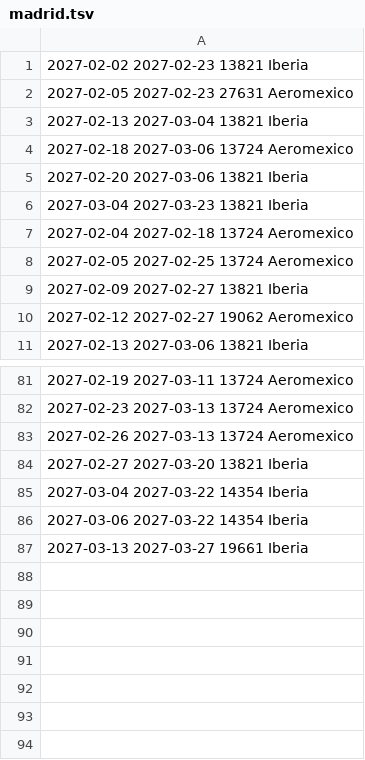
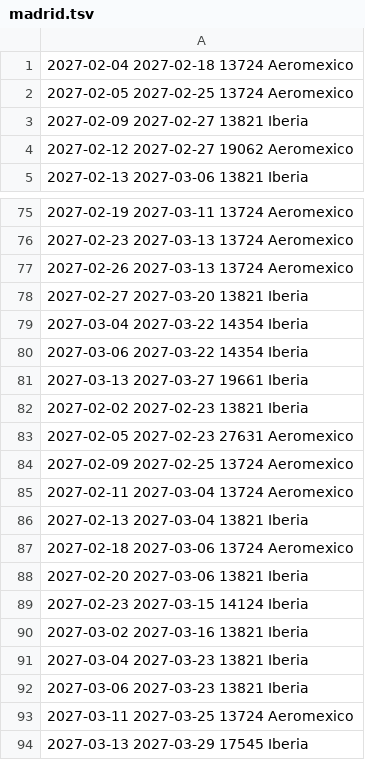
Before and after one commit to franciscojma97/vuelo-alerta, a TSV file: estado/madrid.tsv, drawn as a sheet; only a part is shown, gaps mark what is left out.

```diff
--- a/estado/madrid.tsv
+++ b/estado/madrid.tsv
@@ -1,7 +1 @@
-2027-02-02 2027-02-23 13821 Iberia
-2027-02-05 2027-02-23 27631 Aeromexico
-2027-02-13 2027-03-04 13821 Iberia
-2027-02-18 2027-03-06 13724 Aeromexico
-2027-02-20 2027-03-06 13821 Iberia
-2027-03-04 2027-03-23 13821 Iberia
 2027-02-04 2027-02-18 13724 Aeromexico
@@ -87 +81,14 @@
 2027-03-13 2027-03-27 19661 Iberia
+2027-02-02 2027-02-23 13821 Iberia
+2027-02-05 2027-02-23 27631 Aeromexico
+2027-02-09 2027-02-25 13724 Aeromexico
+2027-02-11 2027-03-04 13724 Aeromexico
+2027-02-13 2027-03-04 13821 Iberia
+2027-02-18 2027-03-06 13724 Aeromexico
+2027-02-20 2027-03-06 13821 Iberia
+2027-02-23 2027-03-15 14124 Iberia
+2027-03-02 2027-03-16 13821 Iberia
+2027-03-04 2027-03-23 13821 Iberia
+2027-03-06 2027-03-23 13821 Iberia
+2027-03-11 2027-03-25 13724 Aeromexico
+2027-03-13 2027-03-29 17545 Iberia
```
Also changed, not shown: 2 other files.
